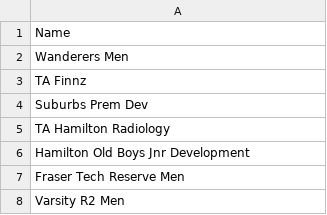
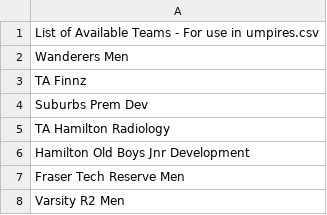
Before and after one commit to Skwangles/openUmpireAssigner, a CSV file: teams.csv, drawn as a sheet; only a part is shown.

Commit message:
Update teams.csv
Add description to Teams.csv

```diff
--- a/teams.csv
+++ b/teams.csv
@@ -1,2 +1,2 @@
-Name
+List of Available Teams - For use in umpires.csv
 Wanderers Men
```
